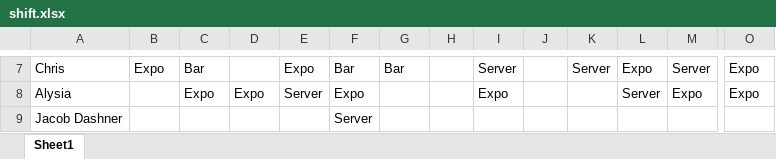
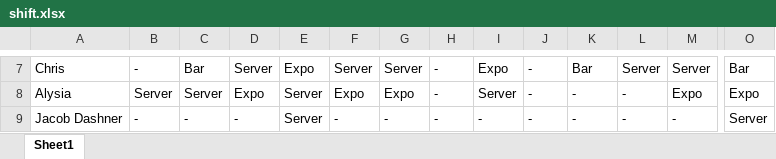
Before and after one commit to Nick22morris/QuickShift, an Excel workbook: shift.xlsx, sheet Sheet1, drawn as a sheet; only a part is shown, gaps mark what is left out; values as stored, in another font and other column widths than the file's, no borders; the diff covers the shown part only; the diff names each change by its address in the sheet, - before the commit and + after, or states it on an @@ line.

```diff
--- a/shift.xlsx (sheet Sheet1)
+++ b/shift.xlsx (sheet Sheet1)
-B7: Expo
+B7: -
-D7: (empty)
+D7: Server
-F7: Bar
+F7: Server
-G7: Bar
+G7: Server
-H7:H9: (empty)
+H7:H9: -
-I7: Server
+I7: Expo
-J7:J9: (empty)
+J7:J9: -
-K7: Server
+K7: Bar
-L7: Expo
+L7: Server
-O7: Expo
+O7: Bar
-B8: (empty)
+B8: Server
-C8: Expo
+C8: Server
-G8: (empty)
+G8: Expo
-I8: Expo
+I8: Server
-K8:K9: (empty)
+K8:K9: -
-L8: Server
+L8: -
-B9: (empty)
+B9: -
-C9: (empty)
+C9: -
-D9: (empty)
+D9: -
-E9: (empty)
+E9: Server
-F9: Server
+F9: -
-G9: (empty)
+G9: -
-I9: (empty)
+I9: -
-L9: (empty)
+L9: -
-M9: (empty)
+M9: -
-O9: (empty)
+O9: Server
```
Also changed, not shown: 370 edited cells elsewhere in this sheet, 9 other files.
